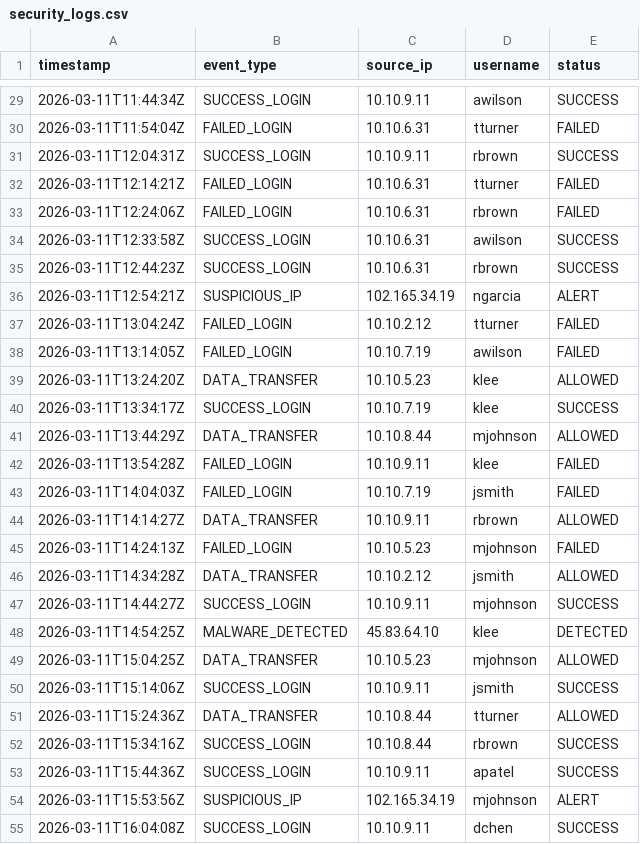
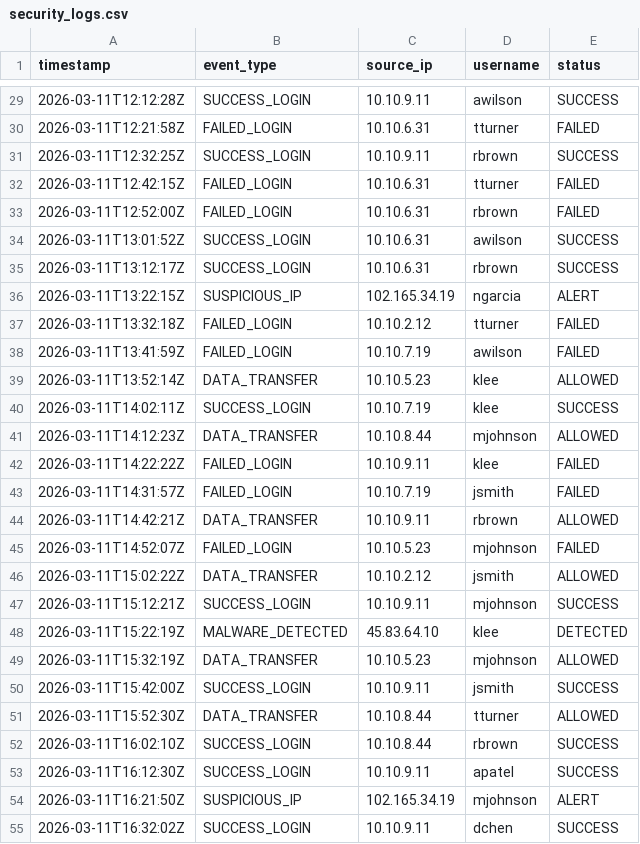
Before and after one commit to Thanmayeemm/cybersecurity-portfolio, a CSV file: SOC-Security-Dashboard/security_logs.csv, drawn as a sheet; only a part is shown, gaps mark what is left out; the diff covers the shown part only.

```diff
--- a/SOC-Security-Dashboard/security_logs.csv
+++ b/SOC-Security-Dashboard/security_logs.csv
@@ -29,27 +29,27 @@ timestamp,event_type,source_ip,username,status
-2026-03-11T11:44:34Z,SUCCESS_LOGIN,10.10.9.11,awilson,SUCCESS
-2026-03-11T11:54:04Z,FAILED_LOGIN,10.10.6.31,tturner,FAILED
-2026-03-11T12:04:31Z,SUCCESS_LOGIN,10.10.9.11,rbrown,SUCCESS
-2026-03-11T12:14:21Z,FAILED_LOGIN,10.10.6.31,tturner,FAILED
-2026-03-11T12:24:06Z,FAILED_LOGIN,10.10.6.31,rbrown,FAILED
-2026-03-11T12:33:58Z,SUCCESS_LOGIN,10.10.6.31,awilson,SUCCESS
-2026-03-11T12:44:23Z,SUCCESS_LOGIN,10.10.6.31,rbrown,SUCCESS
-2026-03-11T12:54:21Z,SUSPICIOUS_IP,102.165.34.19,ngarcia,ALERT
-2026-03-11T13:04:24Z,FAILED_LOGIN,10.10.2.12,tturner,FAILED
-2026-03-11T13:14:05Z,FAILED_LOGIN,10.10.7.19,awilson,FAILED
-2026-03-11T13:24:20Z,DATA_TRANSFER,10.10.5.23,klee,ALLOWED
-2026-03-11T13:34:17Z,SUCCESS_LOGIN,10.10.7.19,klee,SUCCESS
-2026-03-11T13:44:29Z,DATA_TRANSFER,10.10.8.44,mjohnson,ALLOWED
-2026-03-11T13:54:28Z,FAILED_LOGIN,10.10.9.11,klee,FAILED
-2026-03-11T14:04:03Z,FAILED_LOGIN,10.10.7.19,jsmith,FAILED
-2026-03-11T14:14:27Z,DATA_TRANSFER,10.10.9.11,rbrown,ALLOWED
-2026-03-11T14:24:13Z,FAILED_LOGIN,10.10.5.23,mjohnson,FAILED
-2026-03-11T14:34:28Z,DATA_TRANSFER,10.10.2.12,jsmith,ALLOWED
-2026-03-11T14:44:27Z,SUCCESS_LOGIN,10.10.9.11,mjohnson,SUCCESS
-2026-03-11T14:54:25Z,MALWARE_DETECTED,45.83.64.10,klee,DETECTED
-2026-03-11T15:04:25Z,DATA_TRANSFER,10.10.5.23,mjohnson,ALLOWED
-2026-03-11T15:14:06Z,SUCCESS_LOGIN,10.10.9.11,jsmith,SUCCESS
-2026-03-11T15:24:36Z,DATA_TRANSFER,10.10.8.44,tturner,ALLOWED
-2026-03-11T15:34:16Z,SUCCESS_LOGIN,10.10.8.44,rbrown,SUCCESS
-2026-03-11T15:44:36Z,SUCCESS_LOGIN,10.10.9.11,apatel,SUCCESS
-2026-03-11T15:53:56Z,SUSPICIOUS_IP,102.165.34.19,mjohnson,ALERT
-2026-03-11T16:04:08Z,SUCCESS_LOGIN,10.10.9.11,dchen,SUCCESS
+2026-03-11T12:12:28Z,SUCCESS_LOGIN,10.10.9.11,awilson,SUCCESS
+2026-03-11T12:21:58Z,FAILED_LOGIN,10.10.6.31,tturner,FAILED
+2026-03-11T12:32:25Z,SUCCESS_LOGIN,10.10.9.11,rbrown,SUCCESS
+2026-03-11T12:42:15Z,FAILED_LOGIN,10.10.6.31,tturner,FAILED
+2026-03-11T12:52:00Z,FAILED_LOGIN,10.10.6.31,rbrown,FAILED
+2026-03-11T13:01:52Z,SUCCESS_LOGIN,10.10.6.31,awilson,SUCCESS
+2026-03-11T13:12:17Z,SUCCESS_LOGIN,10.10.6.31,rbrown,SUCCESS
+2026-03-11T13:22:15Z,SUSPICIOUS_IP,102.165.34.19,ngarcia,ALERT
+2026-03-11T13:32:18Z,FAILED_LOGIN,10.10.2.12,tturner,FAILED
+2026-03-11T13:41:59Z,FAILED_LOGIN,10.10.7.19,awilson,FAILED
+2026-03-11T13:52:14Z,DATA_TRANSFER,10.10.5.23,klee,ALLOWED
+2026-03-11T14:02:11Z,SUCCESS_LOGIN,10.10.7.19,klee,SUCCESS
+2026-03-11T14:12:23Z,DATA_TRANSFER,10.10.8.44,mjohnson,ALLOWED
+2026-03-11T14:22:22Z,FAILED_LOGIN,10.10.9.11,klee,FAILED
+2026-03-11T14:31:57Z,FAILED_LOGIN,10.10.7.19,jsmith,FAILED
+2026-03-11T14:42:21Z,DATA_TRANSFER,10.10.9.11,rbrown,ALLOWED
+2026-03-11T14:52:07Z,FAILED_LOGIN,10.10.5.23,mjohnson,FAILED
+2026-03-11T15:02:22Z,DATA_TRANSFER,10.10.2.12,jsmith,ALLOWED
+2026-03-11T15:12:21Z,SUCCESS_LOGIN,10.10.9.11,mjohnson,SUCCESS
+2026-03-11T15:22:19Z,MALWARE_DETECTED,45.83.64.10,klee,DETECTED
+2026-03-11T15:32:19Z,DATA_TRANSFER,10.10.5.23,mjohnson,ALLOWED
+2026-03-11T15:42:00Z,SUCCESS_LOGIN,10.10.9.11,jsmith,SUCCESS
+2026-03-11T15:52:30Z,DATA_TRANSFER,10.10.8.44,tturner,ALLOWED
+2026-03-11T16:02:10Z,SUCCESS_LOGIN,10.10.8.44,rbrown,SUCCESS
+2026-03-11T16:12:30Z,SUCCESS_LOGIN,10.10.9.11,apatel,SUCCESS
+2026-03-11T16:21:50Z,SUSPICIOUS_IP,102.165.34.19,mjohnson,ALERT
+2026-03-11T16:32:02Z,SUCCESS_LOGIN,10.10.9.11,dchen,SUCCESS
```
Also changed, not shown: 85 edited cells elsewhere in this file, 2 other files.
